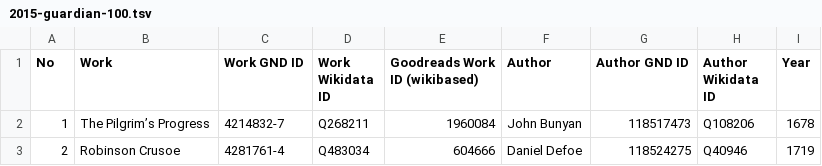
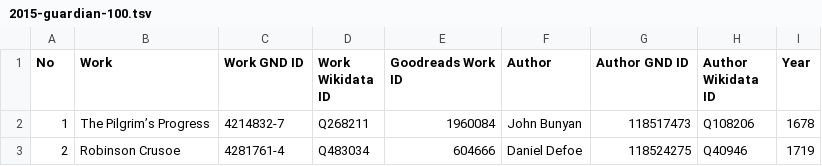
Before and after one commit to ashl-1/canon-shelf, a TSV file: lists/2015-guardian-100/2015-guardian-100.tsv, drawn as a sheet; only a part is shown.

Commit message:
column header fix

```diff
--- a/lists/2015-guardian-100/2015-guardian-100.tsv
+++ b/lists/2015-guardian-100/2015-guardian-100.tsv
@@ -1,2 +1,2 @@
-No	Work	Work GND ID	Work Wikidata ID	Goodreads Work ID (wikibased)	Author	Author GND ID	Author Wikidata ID	Year
+No	Work	Work GND ID	Work Wikidata ID	Goodreads Work ID	Author	Author GND ID	Author Wikidata ID	Year
 1	The Pilgrim’s Progress	4214832-7	Q268211	1960084	John Bunyan	118517473	Q108206	1678
```
